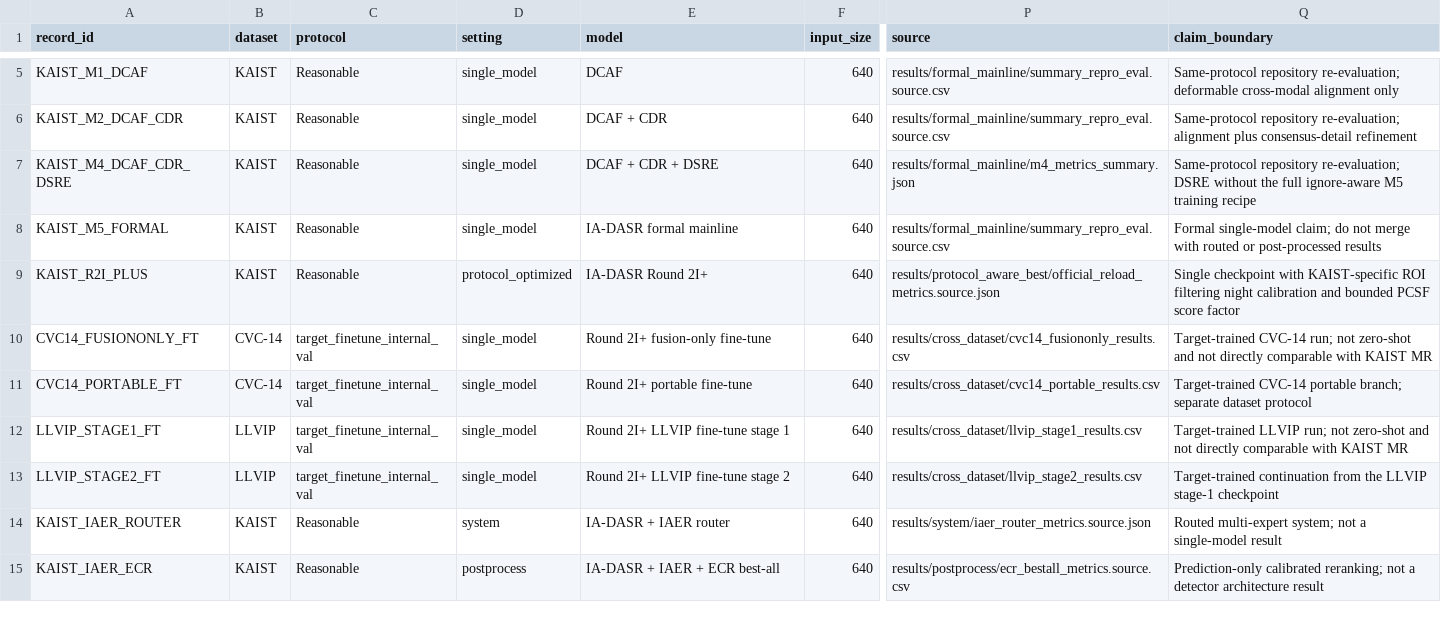
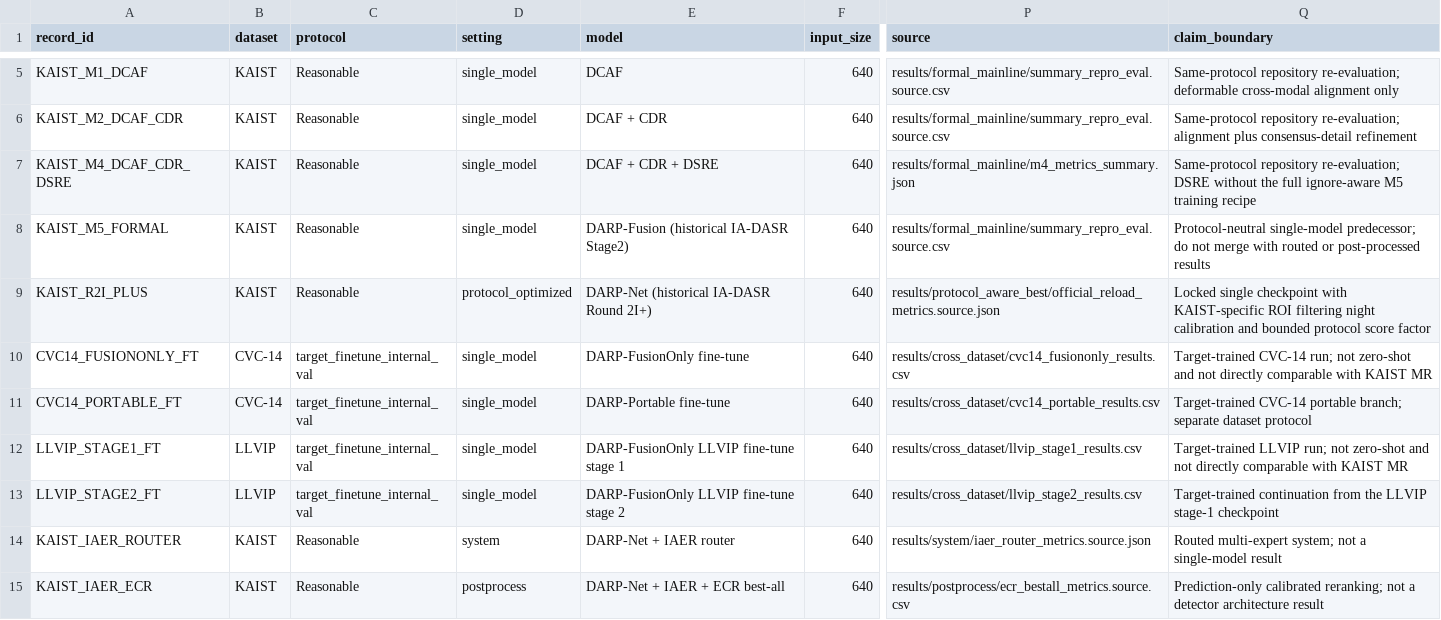
Before and after one commit to drxadqz/kaist_yolo, a CSV file: results/benchmark_summary.csv, drawn as a sheet; only a part is shown, gaps mark what is left out; the diff names each change by its address in the sheet, - before the commit and + after, or states it on an @@ line.

Commit message:
Publish DARP-Net as the latest thesis-facing model (#2)
Promote the final DARP-Net naming, Transformer architecture framing, locked KAIST evidence, and reproducible claim boundaries.

```diff
--- a/results/benchmark_summary.csv
+++ b/results/benchmark_summary.csv
-E8 (model): IA-DASR formal mainline
+E8 (model): DARP-Fusion (historical IA-DASR Stage2)
-Q8 (claim_boundary): Formal single-model claim; do not…
+Q8 (claim_boundary): Protocol-neutral single-model predecessor; do not…
-E9 (model): IA-DASR Round 2I+
+E9 (model): DARP-Net (historical IA-DASR Round 2I+)
-Q9 (claim_boundary): Single checkpoint with KAIST-specific ROI filtering night calibration and bounded PCSF score factor
+Q9 (claim_boundary): Locked single checkpoint with KAIST-specific ROI filtering night calibration and bounded protocol score factor
-E10 (model): Round 2I+ fusion-only fine-tune
+E10 (model): DARP-FusionOnly fine-tune
-E11 (model): Round 2I+ portable fine-tune
+E11 (model): DARP-Portable fine-tune
-E12 (model): Round 2I+ LLVIP fine-tune stage 1
+E12 (model): DARP-FusionOnly LLVIP fine-tune stage 1
-E13 (model): Round 2I+ LLVIP fine-tune stage 2
+E13 (model): DARP-FusionOnly LLVIP fine-tune stage 2
-E14 (model): IA-DASR + IAER router
+E14 (model): DARP-Net + IAER router
-E15 (model): IA-DASR + IAER + ECR best-all
+E15 (model): DARP-Net + IAER + ECR best-all
```
Also changed, not shown: 22 other files.
